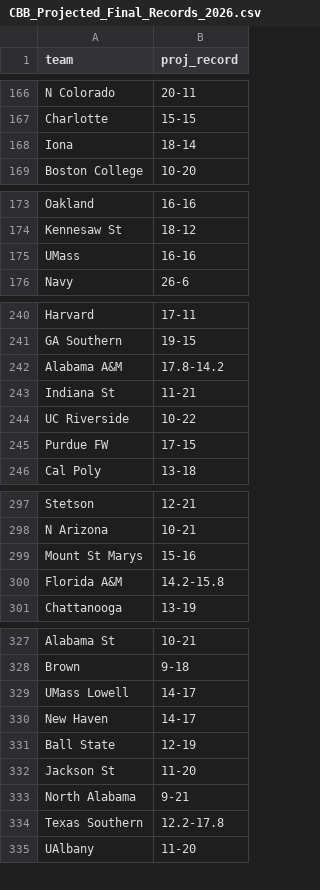
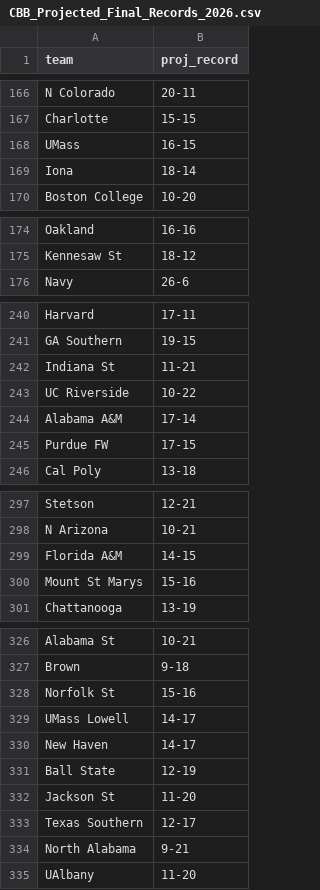
Before and after one commit to lukecassada05-eng/lukecassada.github.io, a CSV file: CBB/data/CBB_Projected_Final_Records_2026.csv, drawn as a sheet; only a part is shown, gaps mark what is left out; removed rows and columns are numbered as before the commit, all else as after; the diff covers the shown part only; the diff names each change by its address in the sheet, - before the commit and + after, or states it on an @@ line.

```diff
--- a/CBB/data/CBB_Projected_Final_Records_2026.csv
+++ b/CBB/data/CBB_Projected_Final_Records_2026.csv
+row 168: UMass | 16-15
-row 175: UMass | 16-16
-row 242: Alabama A&M | 17.8-14.2
+row 244: Alabama A&M | 17-14
+row 299: Florida A&M | 14-15
-row 300: Florida A&M | 14.2-15.8
+row 328: Norfolk St | 15-16
+row 333: Texas Southern | 12-17
-row 334: Texas Southern | 12.2-17.8
```
Also changed, not shown: 1 removed row and 2 edited cells elsewhere in this file, CBB/data/CBB_Elo_Future_Game_Predictions.csv, CBB/data/CBB_Projected_Records_SOS_2026.csv.
